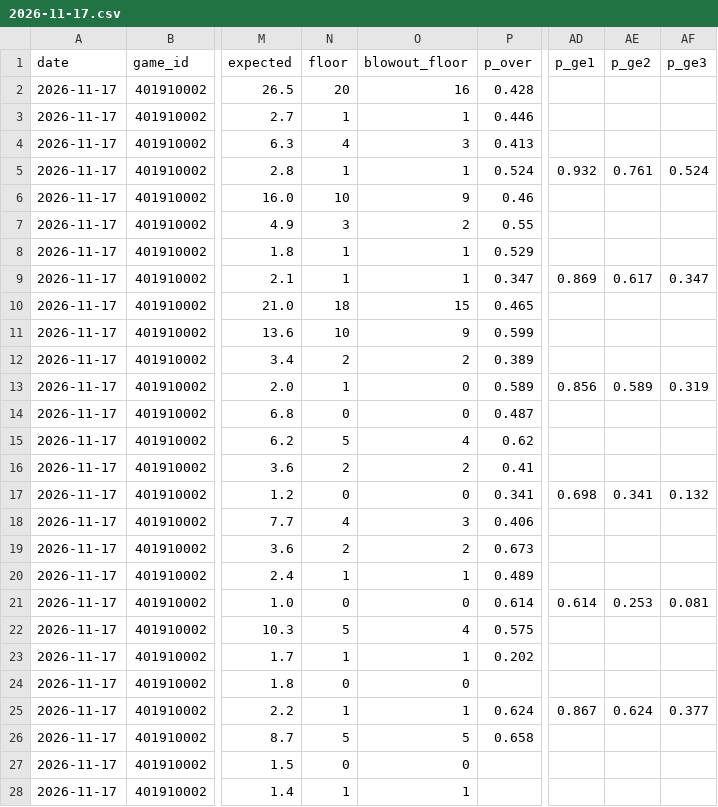
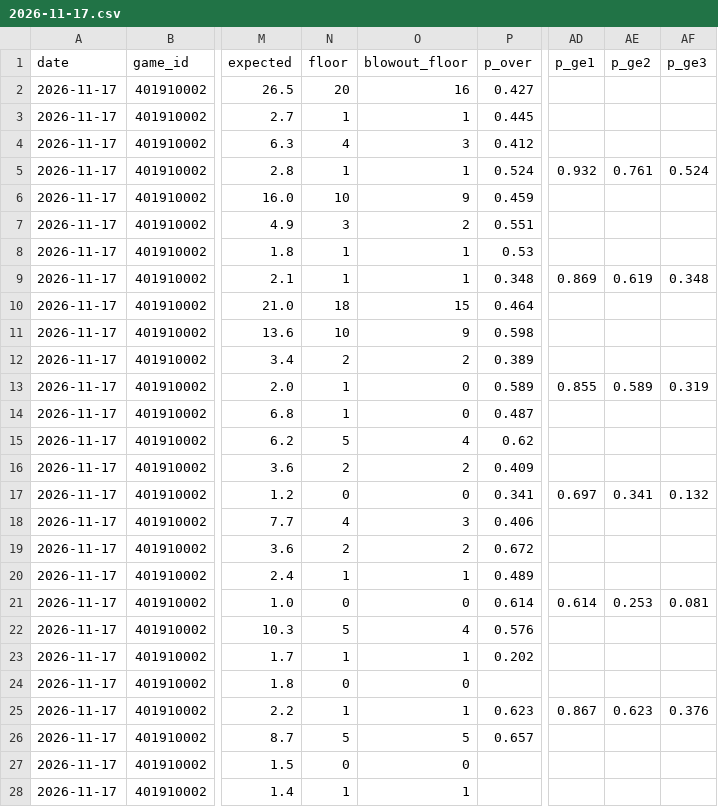
Before and after one commit to mason7park-debug/NBAprojections, a CSV file: data/projections/2026-11-17.csv, drawn as a sheet; only a part is shown, gaps mark what is left out; the diff covers the shown part only; the diff names each change by its address in the sheet, - before the commit and + after, or states it on an @@ line.

```diff
--- a/data/projections/2026-11-17.csv
+++ b/data/projections/2026-11-17.csv
-P2 (p_over): 0.428
+P2 (p_over): 0.427
-P3 (p_over): 0.446
+P3 (p_over): 0.445
-P4 (p_over): 0.413
+P4 (p_over): 0.412
-P6 (p_over): 0.46
+P6 (p_over): 0.459
-P7 (p_over): 0.55
+P7 (p_over): 0.551
-P8 (p_over): 0.529
+P8 (p_over): 0.53
-P9 (p_over): 0.347
+P9 (p_over): 0.348
-AE9 (p_ge2): 0.617
+AE9 (p_ge2): 0.619
-AF9 (p_ge3): 0.347
+AF9 (p_ge3): 0.348
-P10 (p_over): 0.465
+P10 (p_over): 0.464
-P11 (p_over): 0.599
+P11 (p_over): 0.598
-AD13 (p_ge1): 0.856
+AD13 (p_ge1): 0.855
-N14 (floor): 0
+N14 (floor): 1
-P16 (p_over): 0.41
+P16 (p_over): 0.409
-AD17 (p_ge1): 0.698
+AD17 (p_ge1): 0.697
-P19 (p_over): 0.673
+P19 (p_over): 0.672
-P22 (p_over): 0.575
+P22 (p_over): 0.576
-P25 (p_over): 0.624
+P25 (p_over): 0.623
-AE25 (p_ge2): 0.624
+AE25 (p_ge2): 0.623
-AF25 (p_ge3): 0.377
+AF25 (p_ge3): 0.376
-P26 (p_over): 0.658
+P26 (p_over): 0.657
```
Also changed, not shown: 87 edited cells elsewhere in this file, data/odds/2026-11-17.csv, data/props/2026-11-17.csv, 4 other files.
